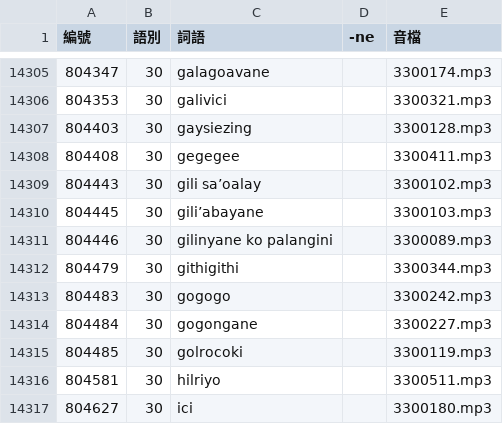
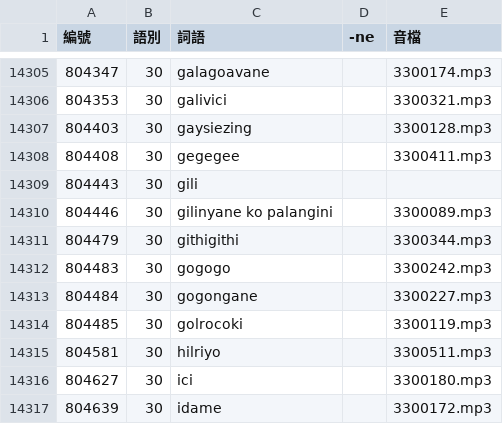
Before and after one commit to haiangdict/HLDDru, a CSV file: data/08-Lemmata.csv, drawn as a sheet; only a part is shown, gaps mark what is left out; the shorter side is filled out with more unchanged rows.

```diff
--- a/data/08-Lemmata.csv
+++ b/data/08-Lemmata.csv
@@ -14308,4 +14308,3 @@
 804408,30,gegegee,,3300411.mp3
-804443,30,gili sa’oalay,,3300102.mp3
-804445,30,gili’abayane,,3300103.mp3
+804443,30,gili,,
 804446,30,gilinyane ko palangini,,3300089.mp3
```
Also changed, not shown: data/HLD-Etymology.csv, 2 other files.
